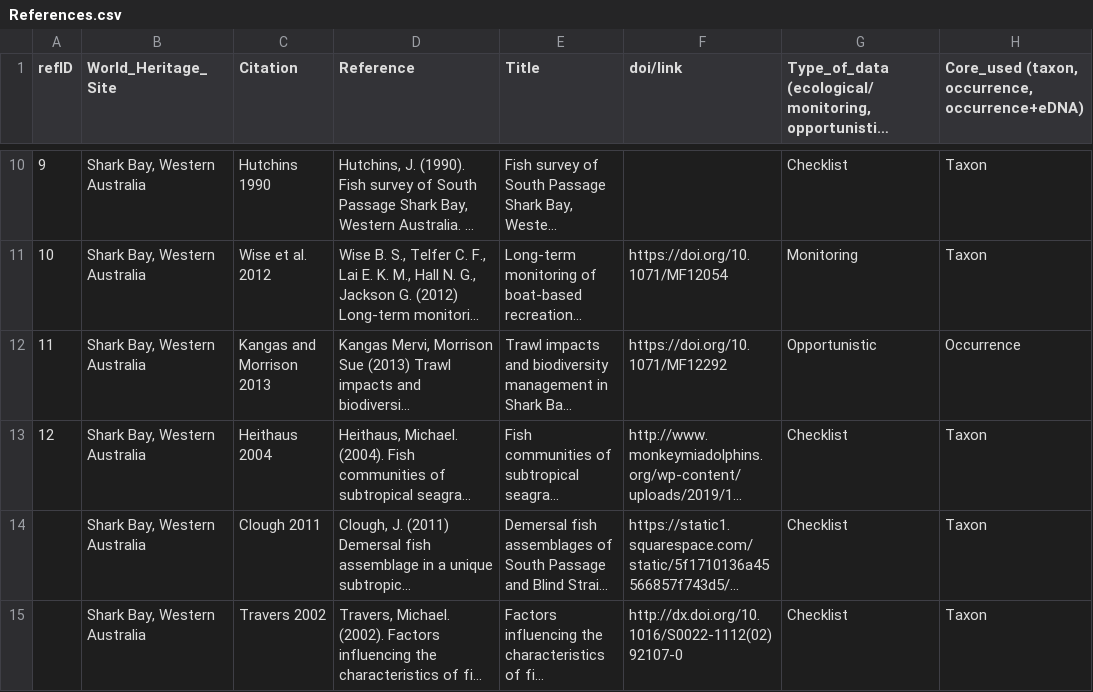
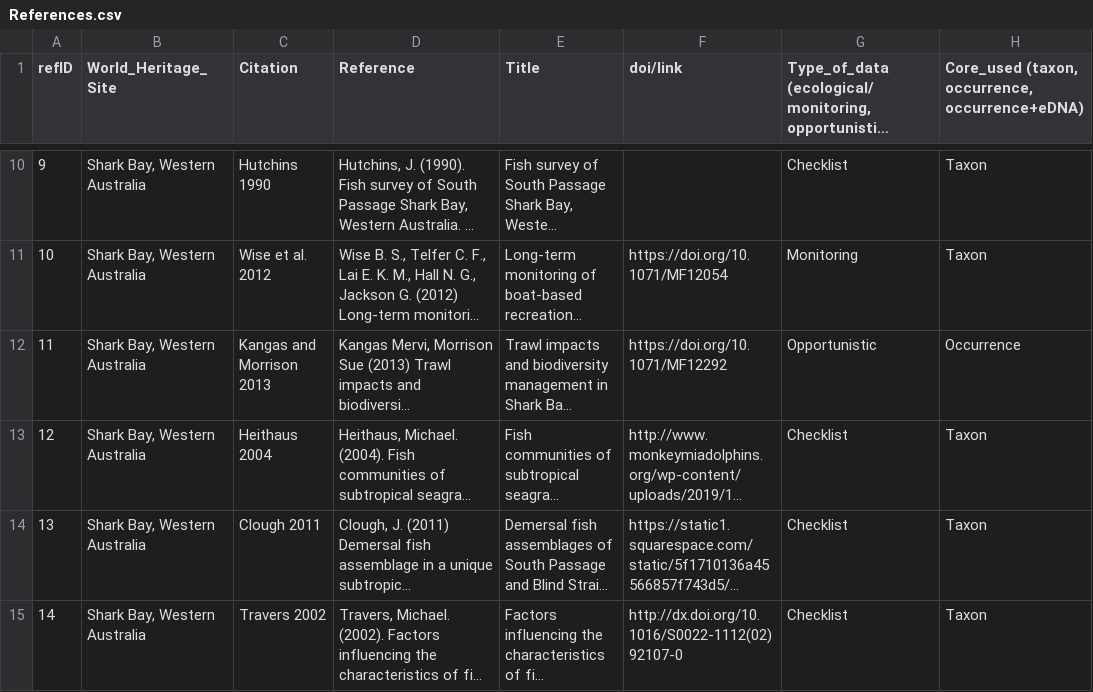
Before and after one commit to iobis/mwhs-data-mobilization, a CSV file: datasets/References.csv, drawn as a sheet; only a part is shown, gaps mark what is left out; long unchanged cells end in …; the diff names each change by its address in the sheet, - before the commit and + after, or states it on an @@ line.

Commit message:
added to references

```diff
--- a/datasets/References.csv
+++ b/datasets/References.csv
-A14 (refID): (empty)
+A14 (refID): 13
-A15 (refID): (empty)
+A15 (refID): 14
```
Also changed, not shown: 1 other file.
